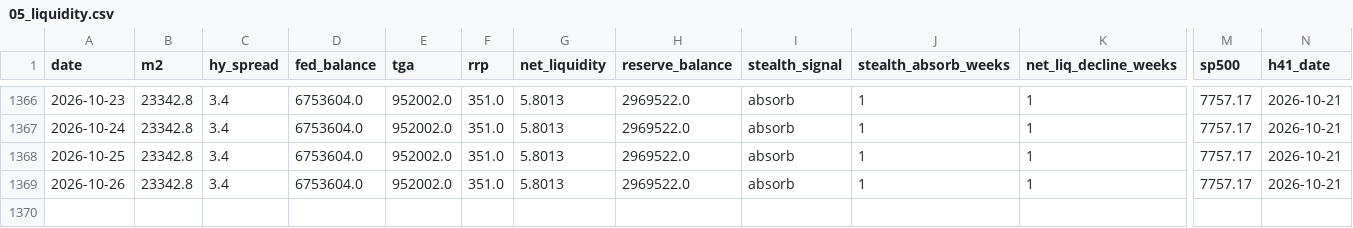
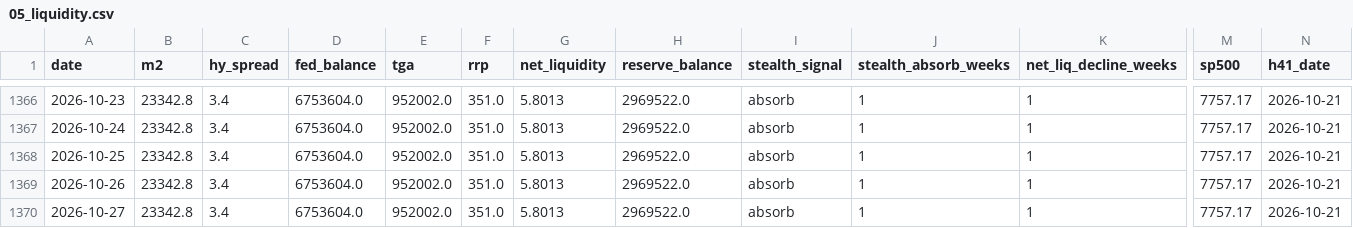
Before and after one commit to Koichi-Shigihara2/On-a-journey, a CSV file: docs/market-monitor/macro-pulse/data/05_liquidity.csv, drawn as a sheet; only a part is shown, gaps mark what is left out; rows hold the shown columns only; the diff names each change by its address in the sheet, - before the commit and + after, or states it on an @@ line.

```diff
--- a/docs/market-monitor/macro-pulse/data/05_liquidity.csv
+++ b/docs/market-monitor/macro-pulse/data/05_liquidity.csv
+row 1370: 2026-10-27 | 23342.8 | 3.4 | 6753604.0 | 952002.0 | 351.0 | 5.8013 | 2969522.0 | absorb | 1 | 1 | 7757.17 | 2026-10-21
```
Also changed, not shown: 2 other files.
